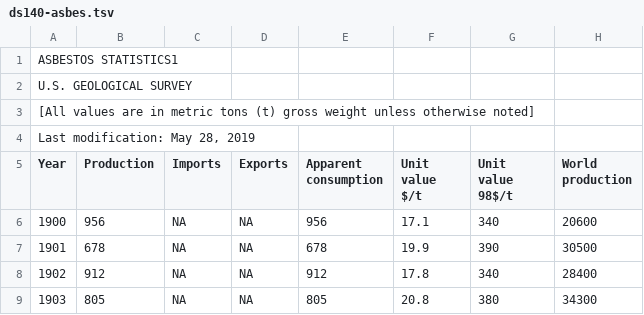
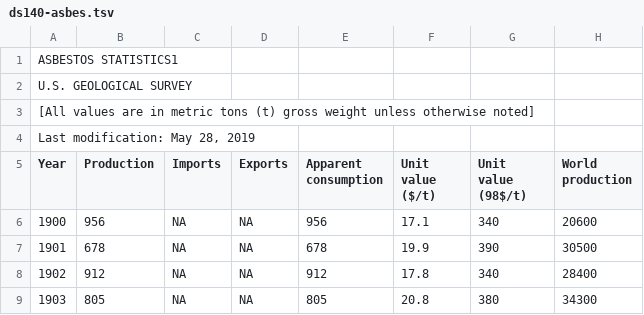
Before and after one commit to peterhil/ninhursag-api, a TSV file: app/static/data/tsv/ds140-asbes.tsv, drawn as a sheet; only a part is shown.

Commit message:
data: Unify unit value headers

```diff
--- a/app/static/data/tsv/ds140-asbes.tsv
+++ b/app/static/data/tsv/ds140-asbes.tsv
@@ -4,3 +4,3 @@ U.S. GEOLOGICAL SURVEY
 Last modification: May 28, 2019
-Year	Production	Imports	Exports	Apparent consumption	Unit value $/t	Unit value 98$/t	World production
+Year	Production	Imports	Exports	Apparent consumption	Unit value ($/t)	Unit value (98$/t)	World production
 1900	956	NA	NA	956	17.1	340	20600
```
Also changed, not shown: app/static/data/tsv/ds140-bromi.tsv, app/static/data/tsv/ds140-cadmi.tsv.
